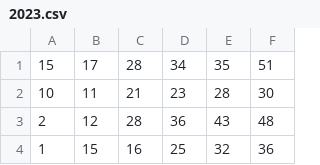
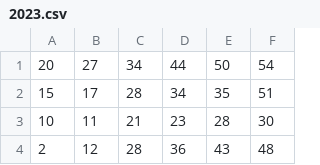
Before and after one commit to cardosource/previsao-jogo, a CSV file: 2023.csv, drawn as a sheet; only a part is shown; the shorter side is filled out with more unchanged rows.

Commit message:
Concurso 2612 (19/07/2023)

```diff
--- a/2023.csv
+++ b/2023.csv
@@ -1 +1,2 @@
+20,27,34,44,50,54
 15,17,28,34,35,51
```
